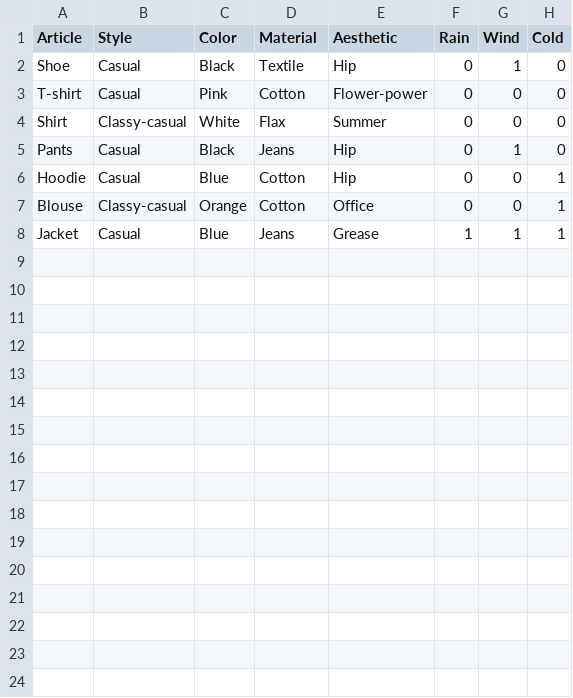
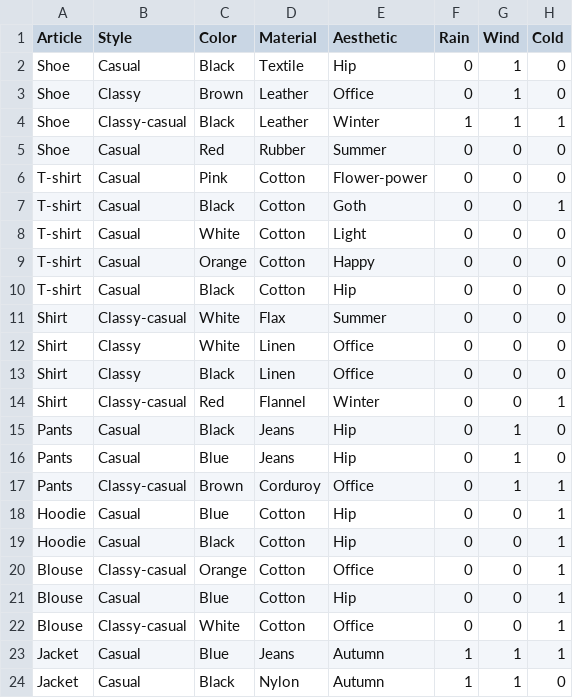
Before and after one commit to DragosSpiridon/smart-closet, a CSV file: Clothes_database.csv, drawn as a sheet; addresses are those after the commit; the diff names each change by its address in the sheet, - before the commit and + after, or states it on an @@ line.

Commit message:
Added more items to the CLothes_database.cvs

```diff
--- a/Clothes_database.csv
+++ b/Clothes_database.csv
+row 3: Shoe | Classy | Brown | Leather | Office | 0 | 1 | 0
+row 4: Shoe | Classy-casual | Black | Leather | Winter | 1 | 1 | 1
+row 5: Shoe | Casual | Red | Rubber | Summer | 0 | 0 | 0
+row 7: T-shirt | Casual | Black | Cotton | Goth | 0 | 0 | 1
+row 8: T-shirt | Casual | White | Cotton | Light | 0 | 0 | 0
+row 9: T-shirt | Casual | Orange | Cotton | Happy | 0 | 0 | 0
+row 10: T-shirt | Casual | Black | Cotton | Hip | 0 | 0 | 0
+row 12: Shirt | Classy | White | Linen | Office | 0 | 0 | 0
+row 13: Shirt | Classy | Black | Linen | Office | 0 | 0 | 0
+row 14: Shirt | Classy-casual | Red | Flannel | Winter | 0 | 0 | 1
+row 16: Pants | Casual | Blue | Jeans | Hip | 0 | 1 | 0
+row 17: Pants | Classy-casual | Brown | Corduroy | Office | 0 | 1 | 1
+row 19: Hoodie | Casual | Black | Cotton | Hip | 0 | 0 | 1
+row 21: Blouse | Casual | Blue | Cotton | Hip | 0 | 0 | 1
+row 22: Blouse | Classy-casual | White | Cotton | Office | 0 | 0 | 1
-E23 (Aesthetic): Grease
+E23 (Aesthetic): Autumn
+row 24: Jacket | Casual | Black | Nylon | Autumn | 1 | 1 | 0
```
